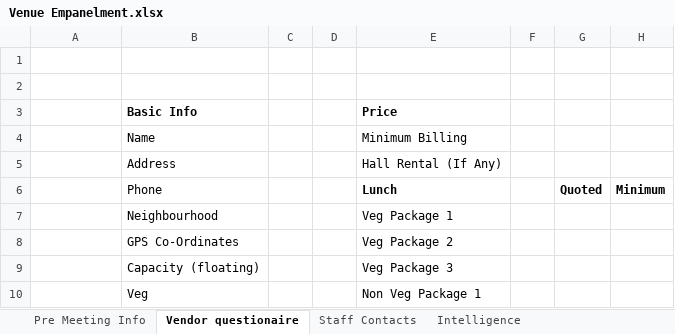
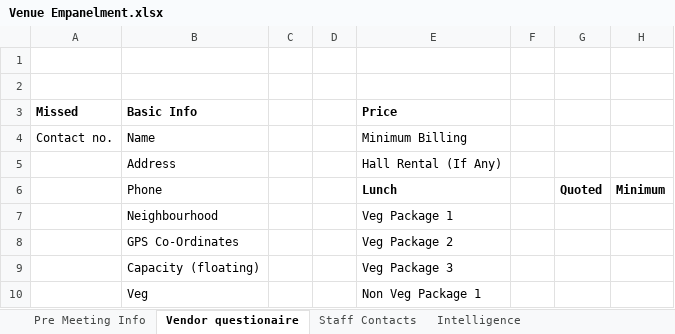
Before and after one commit to seekersguru/marketplace, an Excel workbook: documentation/vendor_fields/Venue Empanelment.xlsx, sheet Vendor questionaire, drawn as a sheet; only a part is shown; values as stored, in another font and other column widths than the file's, no borders; the diff names each change by its address in the sheet, - before the commit and + after, or states it on an @@ line.

```diff
--- a/documentation/vendor_fields/Venue Empanelment.xlsx (sheet Vendor questionaire)
+++ b/documentation/vendor_fields/Venue Empanelment.xlsx (sheet Vendor questionaire)
-A3: (empty)
+A3: Missed
-A4 (Missed): (empty)
+A4 (Missed): Contact no.
```
Also changed, not shown: 2 other files.
